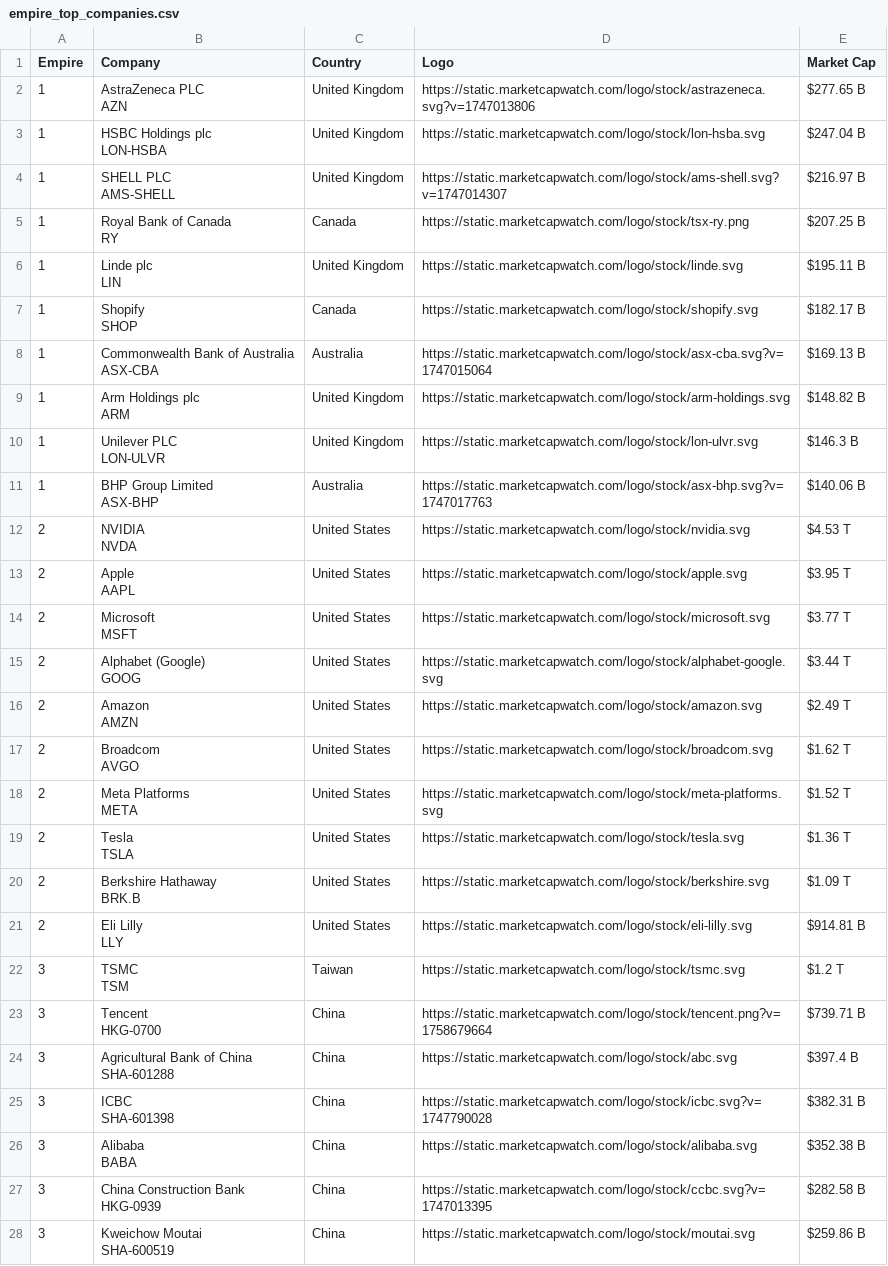
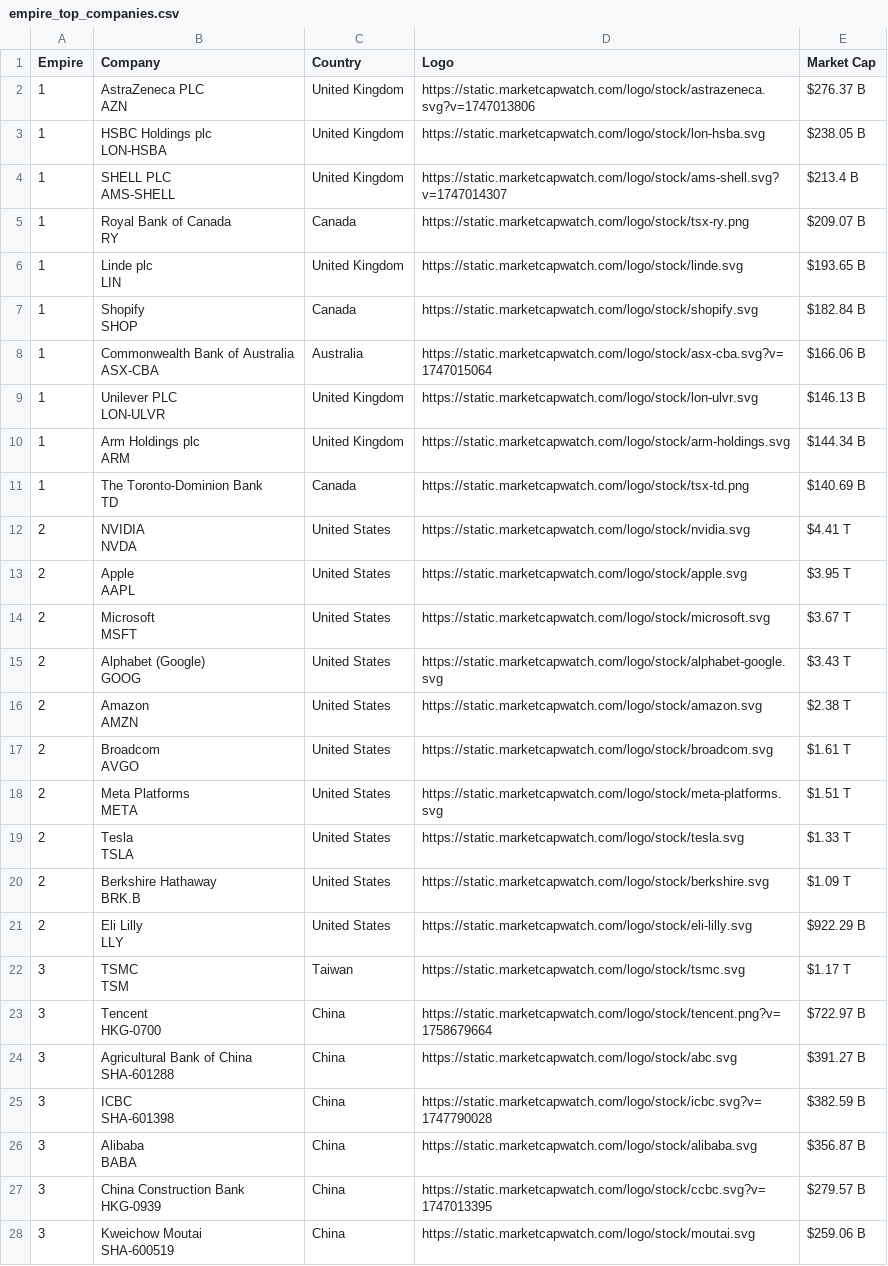
Before and after one commit to ayeeff/marketcap, a CSV file: data/empire_top_companies.csv, drawn as a sheet; only a part is shown; the diff covers the shown part only.

```diff
--- a/data/empire_top_companies.csv
+++ b/data/empire_top_companies.csv
@@ -1,55 +1,55 @@
 Empire,Company,Country,Logo,Market Cap
-1,"AstraZeneca PLC
-AZN",United Kingdom,https://static.marketcapwatch.com/logo/stock/astrazeneca.svg?v=1747013806,$277.65 B
-1,"HSBC Holdings plc
-LON-HSBA",United Kingdom,https://static.marketcapwatch.com/logo/stock/lon-hsba.svg,$247.04 B
-1,"SHELL PLC
-AMS-SHELL",United Kingdom,https://static.marketcapwatch.com/logo/stock/ams-shell.svg?v=1747014307,$216.97 B
-1,"Royal Bank of Canada
-RY",Canada,https://static.marketcapwatch.com/logo/stock/tsx-ry.png,$207.25 B
-1,"Linde plc
-LIN",United Kingdom,https://static.marketcapwatch.com/logo/stock/linde.svg,$195.11 B
-1,"Shopify
-SHOP",Canada,https://static.marketcapwatch.com/logo/stock/shopify.svg,$182.17 B
-1,"Commonwealth Bank of Australia
-ASX-CBA",Australia,https://static.marketcapwatch.com/logo/stock/asx-cba.svg?v=1747015064,$169.13 B
-1,"Arm Holdings plc
-ARM",United Kingdom,https://static.marketcapwatch.com/logo/stock/arm-holdings.svg,$148.82 B
-1,"Unilever PLC
-LON-ULVR",United Kingdom,https://static.marketcapwatch.com/logo/stock/lon-ulvr.svg,$146.3 B
-1,"BHP Group Limited
-ASX-BHP",Australia,https://static.marketcapwatch.com/logo/stock/asx-bhp.svg?v=1747017763,$140.06 B
-2,"NVIDIA
-NVDA",United States,https://static.marketcapwatch.com/logo/stock/nvidia.svg,$4.53 T
+1,"AstraZeneca PLC
+AZN",United Kingdom,https://static.marketcapwatch.com/logo/stock/astrazeneca.svg?v=1747013806,$276.37 B
+1,"HSBC Holdings plc
+LON-HSBA",United Kingdom,https://static.marketcapwatch.com/logo/stock/lon-hsba.svg,$238.05 B
+1,"SHELL PLC
+AMS-SHELL",United Kingdom,https://static.marketcapwatch.com/logo/stock/ams-shell.svg?v=1747014307,$213.4 B
+1,"Royal Bank of Canada
+RY",Canada,https://static.marketcapwatch.com/logo/stock/tsx-ry.png,$209.07 B
+1,"Linde plc
+LIN",United Kingdom,https://static.marketcapwatch.com/logo/stock/linde.svg,$193.65 B
+1,"Shopify
+SHOP",Canada,https://static.marketcapwatch.com/logo/stock/shopify.svg,$182.84 B
+1,"Commonwealth Bank of Australia
+ASX-CBA",Australia,https://static.marketcapwatch.com/logo/stock/asx-cba.svg?v=1747015064,$166.06 B
+1,"Unilever PLC
+LON-ULVR",United Kingdom,https://static.marketcapwatch.com/logo/stock/lon-ulvr.svg,$146.13 B
+1,"Arm Holdings plc
+ARM",United Kingdom,https://static.marketcapwatch.com/logo/stock/arm-holdings.svg,$144.34 B
+1,"The Toronto-Dominion Bank
+TD",Canada,https://static.marketcapwatch.com/logo/stock/tsx-td.png,$140.69 B
+2,"NVIDIA
+NVDA",United States,https://static.marketcapwatch.com/logo/stock/nvidia.svg,$4.41 T
 2,"Apple
 AAPL",United States,https://static.marketcapwatch.com/logo/stock/apple.svg,$3.95 T
-2,"Microsoft
-MSFT",United States,https://static.marketcapwatch.com/logo/stock/microsoft.svg,$3.77 T
-2,"Alphabet (Google)
-GOOG",United States,https://static.marketcapwatch.com/logo/stock/alphabet-google.svg,$3.44 T
-2,"Amazon
-AMZN",United States,https://static.marketcapwatch.com/logo/stock/amazon.svg,$2.49 T
-2,"Broadcom
-AVGO",United States,https://static.marketcapwatch.com/logo/stock/broadcom.svg,$1.62 T
-2,"Meta Platforms
-META",United States,https://static.marketcapwatch.com/logo/stock/meta-platforms.svg,$1.52 T
-2,"Tesla
-TSLA",United States,https://static.marketcapwatch.com/logo/stock/tesla.svg,$1.36 T
+2,"Microsoft
+MSFT",United States,https://static.marketcapwatch.com/logo/stock/microsoft.svg,$3.67 T
+2,"Alphabet (Google)
+GOOG",United States,https://static.marketcapwatch.com/logo/stock/alphabet-google.svg,$3.43 T
+2,"Amazon
+AMZN",United States,https://static.marketcapwatch.com/logo/stock/amazon.svg,$2.38 T
+2,"Broadcom
+AVGO",United States,https://static.marketcapwatch.com/logo/stock/broadcom.svg,$1.61 T
+2,"Meta Platforms
+META",United States,https://static.marketcapwatch.com/logo/stock/meta-platforms.svg,$1.51 T
+2,"Tesla
+TSLA",United States,https://static.marketcapwatch.com/logo/stock/tesla.svg,$1.33 T
 2,"Berkshire Hathaway
 BRK.B",United States,https://static.marketcapwatch.com/logo/stock/berkshire.svg,$1.09 T
-2,"Eli Lilly
-LLY",United States,https://static.marketcapwatch.com/logo/stock/eli-lilly.svg,$914.81 B
-3,"TSMC
-TSM",Taiwan,https://static.marketcapwatch.com/logo/stock/tsmc.svg,$1.2 T
-3,"Tencent
-HKG-0700",China,https://static.marketcapwatch.com/logo/stock/tencent.png?v=1758679664,$739.71 B
-3,"Agricultural Bank of China
-SHA-601288",China,https://static.marketcapwatch.com/logo/stock/abc.svg,$397.4 B
-3,"ICBC
-SHA-601398",China,https://static.marketcapwatch.com/logo/stock/icbc.svg?v=1747790028,$382.31 B
-3,"Alibaba
-BABA",China,https://static.marketcapwatch.com/logo/stock/alibaba.svg,$352.38 B
-3,"China Construction Bank
-HKG-0939",China,https://static.marketcapwatch.com/logo/stock/ccbc.svg?v=1747013395,$282.58 B
-3,"Kweichow Moutai
-SHA-600519",China,https://static.marketcapwatch.com/logo/stock/moutai.svg,$259.86 B
+2,"Eli Lilly
+LLY",United States,https://static.marketcapwatch.com/logo/stock/eli-lilly.svg,$922.29 B
+3,"TSMC
+TSM",Taiwan,https://static.marketcapwatch.com/logo/stock/tsmc.svg,$1.17 T
+3,"Tencent
+HKG-0700",China,https://static.marketcapwatch.com/logo/stock/tencent.png?v=1758679664,$722.97 B
+3,"Agricultural Bank of China
+SHA-601288",China,https://static.marketcapwatch.com/logo/stock/abc.svg,$391.27 B
+3,"ICBC
+SHA-601398",China,https://static.marketcapwatch.com/logo/stock/icbc.svg?v=1747790028,$382.59 B
+3,"Alibaba
+BABA",China,https://static.marketcapwatch.com/logo/stock/alibaba.svg,$356.87 B
+3,"China Construction Bank
+HKG-0939",China,https://static.marketcapwatch.com/logo/stock/ccbc.svg?v=1747013395,$279.57 B
+3,"Kweichow Moutai
+SHA-600519",China,https://static.marketcapwatch.com/logo/stock/moutai.svg,$259.06 B
```
Also changed, not shown: 3 edited cells elsewhere in this file.
